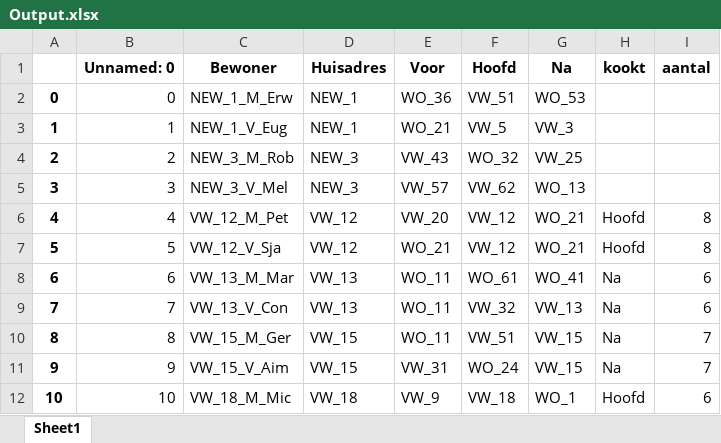
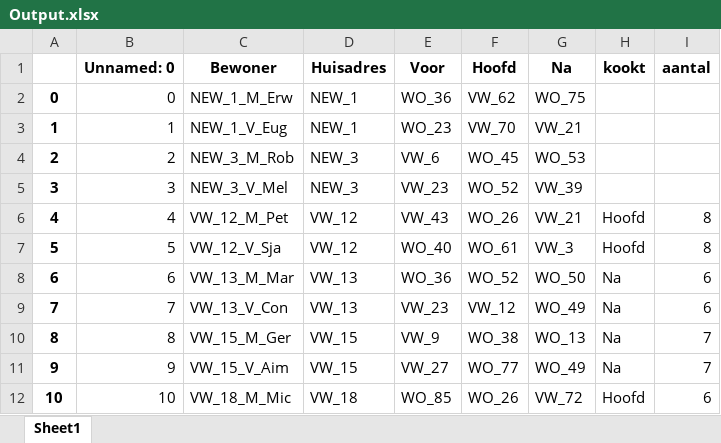
Before and after one commit to SamAarts/RunningDinnerV2, an Excel workbook: Output.xlsx, sheet Sheet1, drawn as a sheet; only a part is shown; values as stored, in another font and other column widths than the file's, no borders; the diff covers the shown part only; the diff names each change by its address in the sheet, - before the commit and + after, or states it on an @@ line.

```diff
--- a/Output.xlsx (sheet Sheet1)
+++ b/Output.xlsx (sheet Sheet1)
-F2 (Hoofd): VW_51
+F2 (Hoofd): VW_62
-G2 (Na): WO_53
+G2 (Na): WO_75
-E3 (Voor): WO_21
+E3 (Voor): WO_23
-F3 (Hoofd): VW_5
+F3 (Hoofd): VW_70
-G3 (Na): VW_3
+G3 (Na): VW_21
-E4 (Voor): VW_43
+E4 (Voor): VW_6
-F4 (Hoofd): WO_32
+F4 (Hoofd): WO_45
-G4 (Na): VW_25
+G4 (Na): WO_53
-E5 (Voor): VW_57
+E5 (Voor): VW_23
-F5 (Hoofd): VW_62
+F5 (Hoofd): WO_52
-G5 (Na): WO_13
+G5 (Na): VW_39
-E6 (Voor): VW_20
+E6 (Voor): VW_43
-F6 (Hoofd): VW_12
+F6 (Hoofd): WO_26
-G6 (Na): WO_21
+G6 (Na): VW_21
-E7 (Voor): WO_21
+E7 (Voor): WO_40
-F7 (Hoofd): VW_12
+F7 (Hoofd): WO_61
-G7 (Na): WO_21
+G7 (Na): VW_3
-E8 (Voor): WO_11
+E8 (Voor): WO_36
-F8 (Hoofd): WO_61
+F8 (Hoofd): WO_52
-G8 (Na): WO_41
+G8 (Na): WO_50
-E9 (Voor): WO_11
+E9 (Voor): VW_23
-F9 (Hoofd): VW_32
+F9 (Hoofd): VW_12
-G9 (Na): VW_13
+G9 (Na): WO_49
-E10 (Voor): WO_11
+E10 (Voor): VW_9
-F10 (Hoofd): VW_51
+F10 (Hoofd): WO_38
-G10 (Na): VW_15
+G10 (Na): WO_13
-E11 (Voor): VW_31
+E11 (Voor): VW_27
-F11 (Hoofd): WO_24
+F11 (Hoofd): WO_77
-G11 (Na): VW_15
+G11 (Na): WO_49
-E12 (Voor): VW_9
+E12 (Voor): WO_85
-F12 (Hoofd): VW_18
+F12 (Hoofd): WO_26
-G12 (Na): WO_1
+G12 (Na): VW_72
```
Also changed, not shown: 338 edited cells elsewhere in this sheet, 4 other files.
